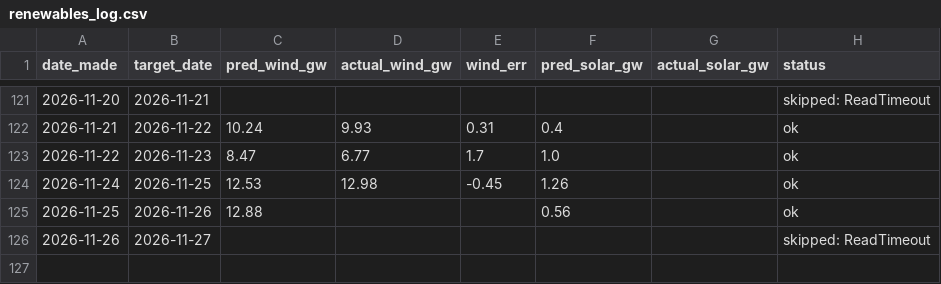
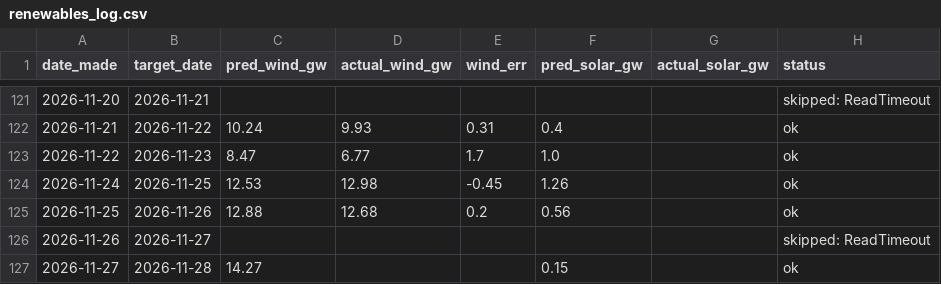
Before and after one commit to Evanssdas/Renewables-Forecaster, a CSV file: renewables_log.csv, drawn as a sheet; only a part is shown, gaps mark what is left out.

```diff
--- a/renewables_log.csv
+++ b/renewables_log.csv
@@ -124,3 +124,4 @@ date_made,target_date,pred_wind_gw,actual_wind_gw,wind_err,pred_solar_gw,actual_
 2026-11-24,2026-11-25,12.53,12.98,-0.45,1.26,,ok
-2026-11-25,2026-11-26,12.88,,,0.56,,ok
+2026-11-25,2026-11-26,12.88,12.68,0.2,0.56,,ok
 2026-11-26,2026-11-27,,,,,,skipped: ReadTimeout
+2026-11-27,2026-11-28,14.27,,,0.15,,ok
```
